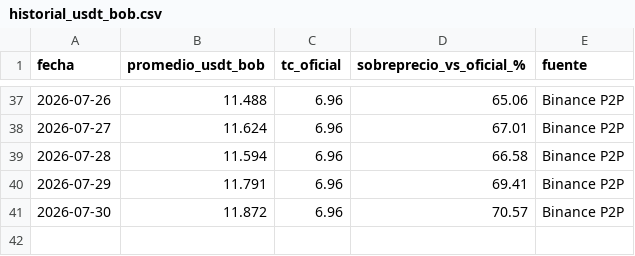
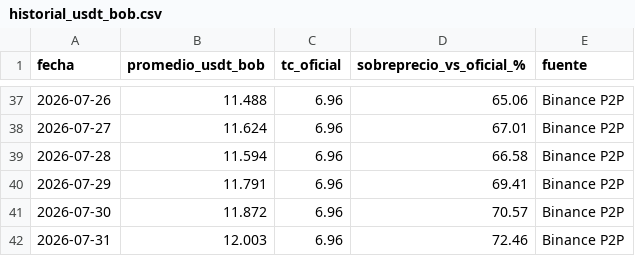
Before and after one commit to davidelcaminode-collab/Tabla-Comparativa-USD-Vs-USDT-y-BOB, a CSV file: historial_usdt_bob.csv, drawn as a sheet; only a part is shown, gaps mark what is left out.

```diff
--- a/historial_usdt_bob.csv
+++ b/historial_usdt_bob.csv
@@ -41 +41,2 @@ fecha,promedio_usdt_bob,tc_oficial,sobreprecio_vs_oficial_%,fuente
 2026-07-30,11.872,6.96,70.57,Binance P2P
+2026-07-31,12.003,6.96,72.46,Binance P2P
```
Also changed, not shown: 1 other file.
